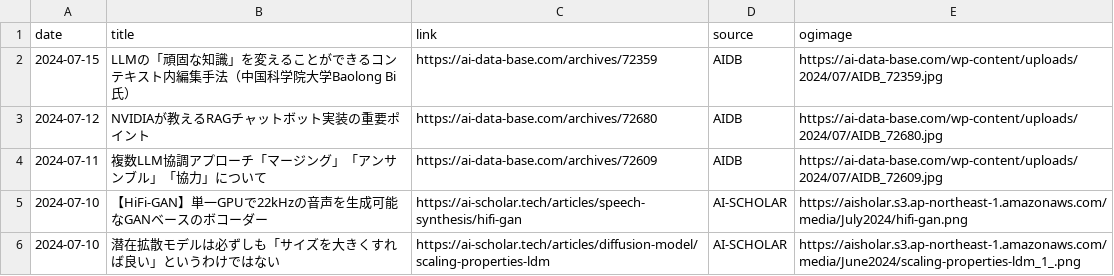
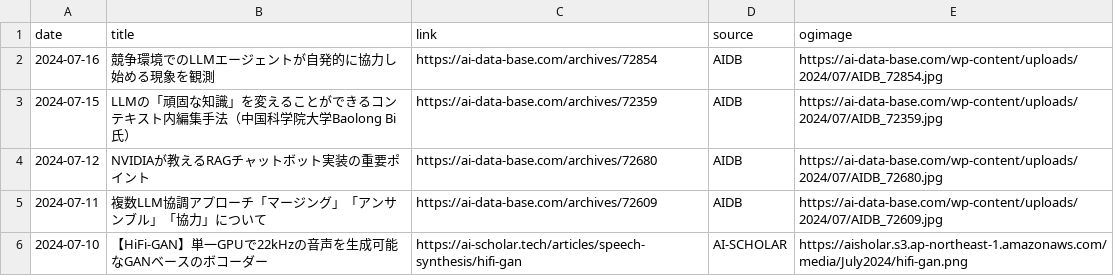
Before and after one commit to kdingn/news-page, a CSV file: src/assets/articles.csv, drawn as a sheet; only a part is shown; the shorter side is filled out with more unchanged rows; the diff names each change by its address in the sheet, - before the commit and + after, or states it on an @@ line.

```diff
--- a/src/assets/articles.csv
+++ b/src/assets/articles.csv
+row 2: 2024-07-16 | 競争環境でのLLMエージェントが自発的に協力し始める現象を観測 | https://ai-data-base.com/archives/72854 | AIDB | https://ai-data-base.com/wp-content/uploads/2024/07/AIDB_72854.jpg
```
